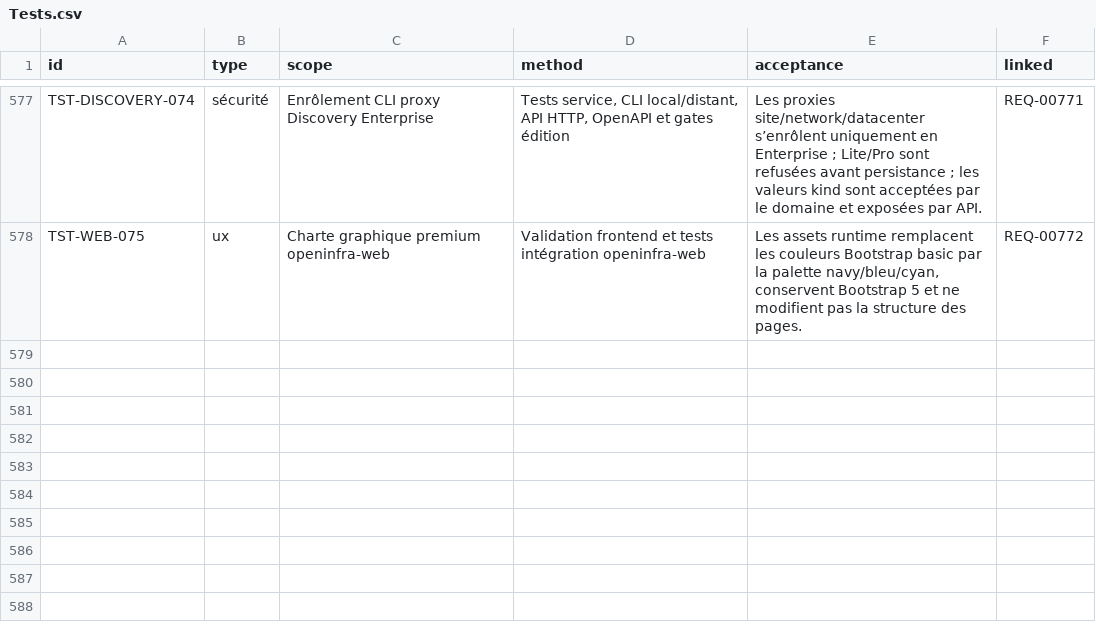
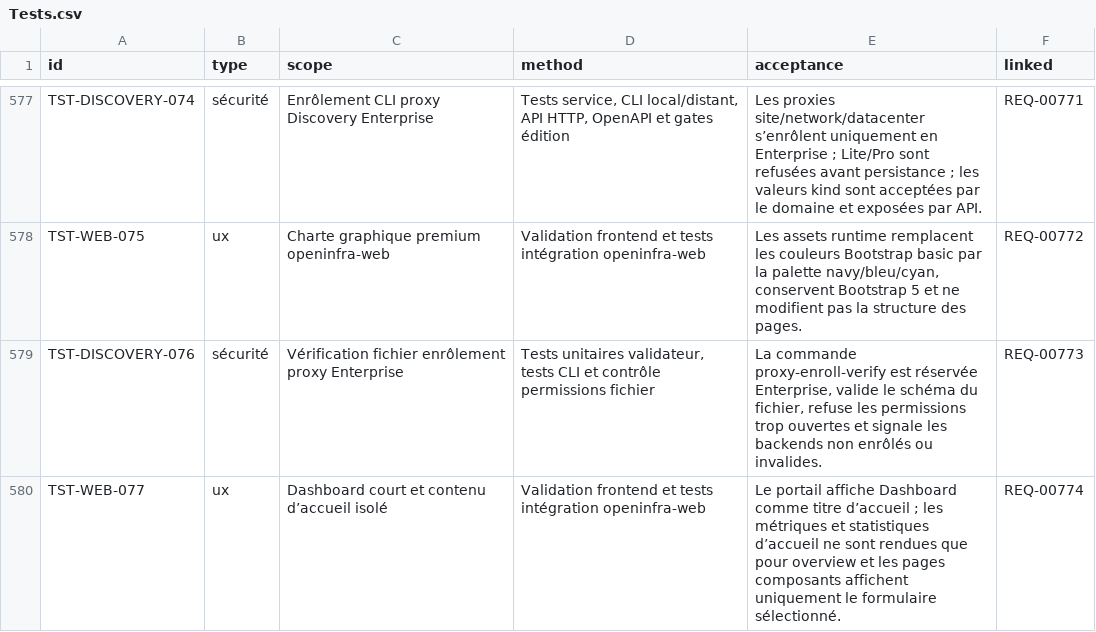
Before and after one commit to irivengroup/openinfra, a CSV file: docs/specifications/OpenInfra-CDC-SFG-STG-v4.8.1/11-Matrices/Tests.csv, drawn as a sheet; only a part is shown, gaps mark what is left out.

```diff
--- a/docs/specifications/OpenInfra-CDC-SFG-STG-v4.8.1/11-Matrices/Tests.csv
+++ b/docs/specifications/OpenInfra-CDC-SFG-STG-v4.8.1/11-Matrices/Tests.csv
@@ -578 +578,3 @@ TST-DISCOVERY-074,sécurité,Enrôlement CLI proxy Discovery Enterprise,"Tests s
 TST-WEB-075,ux,Charte graphique premium openinfra-web,Validation frontend et tests intégration openinfra-web,"Les assets runtime remplacent les couleurs Bootstrap basic par la palette navy/bleu/cyan, conservent Bootstrap 5 et ne modifient pas la structure des pages.",REQ-00772
+TST-DISCOVERY-076,sécurité,Vérification fichier enrôlement proxy Enterprise,"Tests unitaires validateur, tests CLI et contrôle permissions fichier","La commande proxy-enroll-verify est réservée Enterprise, valide le schéma du fichier, refuse les permissions trop ouvertes et signale les backends non enrôlés ou invalides.",REQ-00773
+TST-WEB-077,ux,Dashboard court et contenu d’accueil isolé,"Validation frontend et tests intégration openinfra-web","Le portail affiche Dashboard comme titre d’accueil ; les métriques et statistiques d’accueil ne sont rendues que pour overview et les pages composants affichent uniquement le formulaire sélectionné.",REQ-00774
```
Also changed, not shown: docs/specifications/OpenInfra-CDC-SFG-STG-v4.8.1/11-Matrices/Exigences.csv, docs/specifications/OpenInfra-CDC-SFG-STG-v4.8.1/11-Matrices/Traceabilite.csv, 36 other files.
